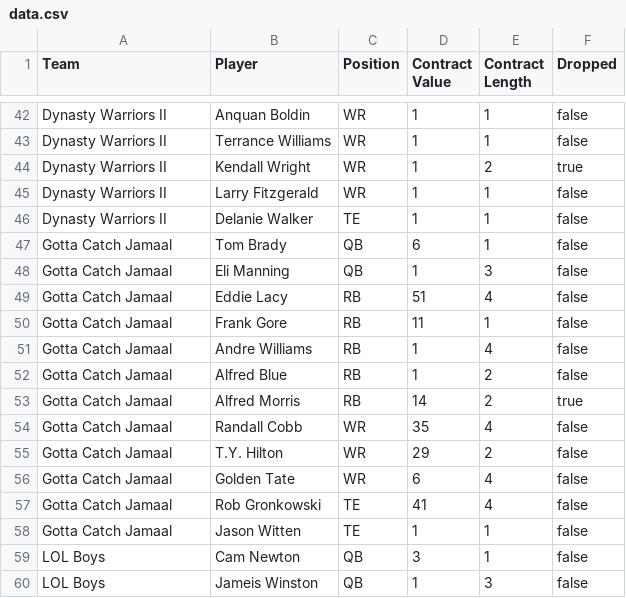
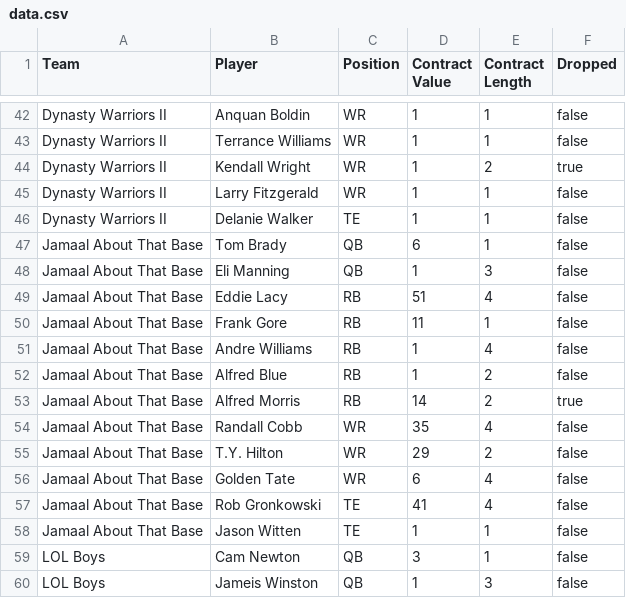
Before and after one commit to moyden/moyden.github.io, a CSV file: dynasty/data.csv, drawn as a sheet; only a part is shown, gaps mark what is left out.

```diff
--- a/dynasty/data.csv
+++ b/dynasty/data.csv
@@ -46,14 +46,14 @@ Dynasty Warriors II,Larry Fitzgerald,WR,1,1,false
 Dynasty Warriors II,Delanie Walker,TE,1,1,false
-Gotta Catch Jamaal,Tom Brady,QB,6,1,false
-Gotta Catch Jamaal,Eli Manning,QB,1,3,false
-Gotta Catch Jamaal,Eddie Lacy,RB,51,4,false
-Gotta Catch Jamaal,Frank Gore,RB,11,1,false
-Gotta Catch Jamaal,Andre Williams,RB,1,4,false
-Gotta Catch Jamaal,Alfred Blue,RB,1,2,false
-Gotta Catch Jamaal,Alfred Morris,RB,14,2,true
-Gotta Catch Jamaal,Randall Cobb,WR,35,4,false
-Gotta Catch Jamaal,T.Y. Hilton,WR,29,2,false
-Gotta Catch Jamaal,Golden Tate,WR,6,4,false
-Gotta Catch Jamaal,Rob Gronkowski,TE,41,4,false
-Gotta Catch Jamaal,Jason Witten,TE,1,1,false
+Jamaal About That Base,Tom Brady,QB,6,1,false
+Jamaal About That Base,Eli Manning,QB,1,3,false
+Jamaal About That Base,Eddie Lacy,RB,51,4,false
+Jamaal About That Base,Frank Gore,RB,11,1,false
+Jamaal About That Base,Andre Williams,RB,1,4,false
+Jamaal About That Base,Alfred Blue,RB,1,2,false
+Jamaal About That Base,Alfred Morris,RB,14,2,true
+Jamaal About That Base,Randall Cobb,WR,35,4,false
+Jamaal About That Base,T.Y. Hilton,WR,29,2,false
+Jamaal About That Base,Golden Tate,WR,6,4,false
+Jamaal About That Base,Rob Gronkowski,TE,41,4,false
+Jamaal About That Base,Jason Witten,TE,1,1,false
 LOL Boys,Cam Newton,QB,3,1,false
```
Also changed, not shown: 11 other files.
